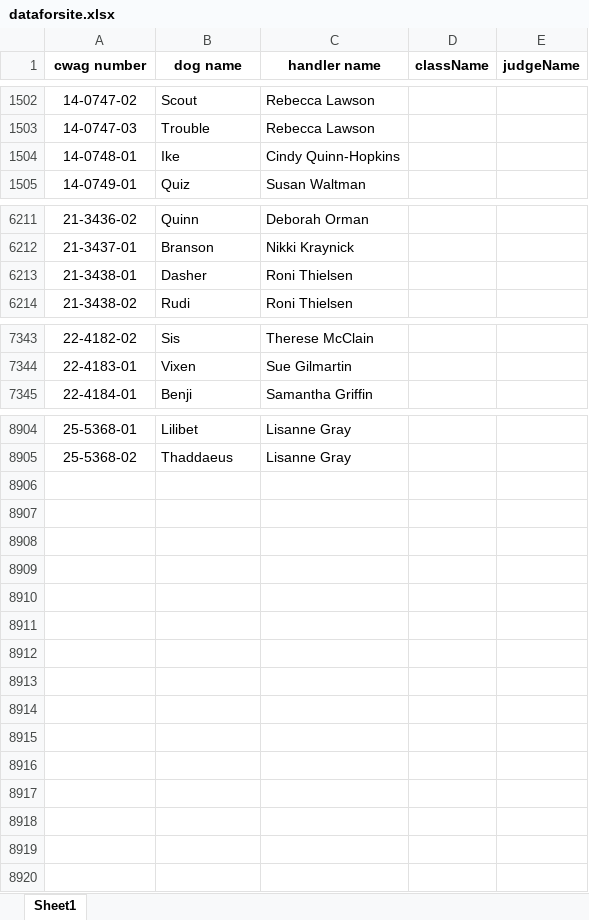
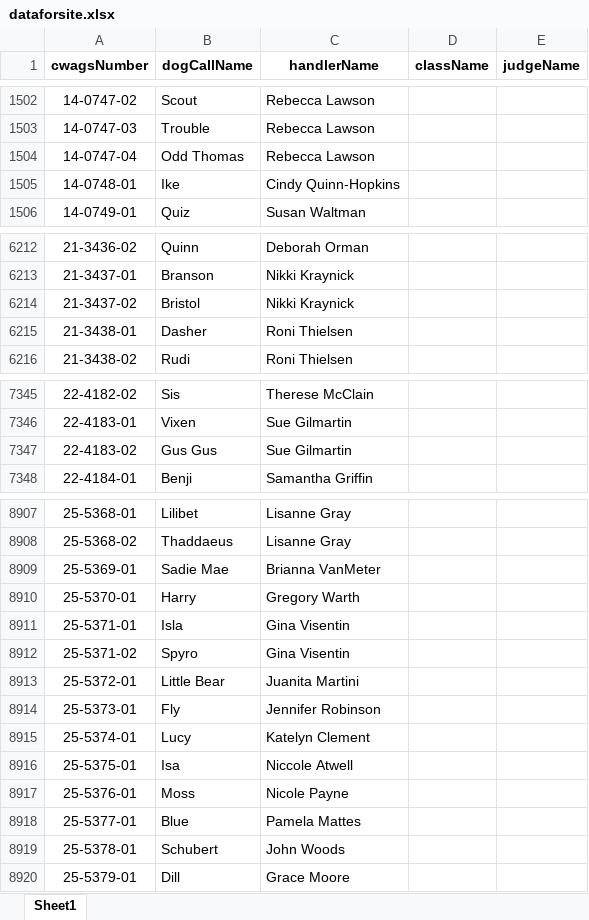
Before and after one commit to Chrojoh/cwags_trial_management, an Excel workbook: dataforsite.xlsx, sheet Sheet1, drawn as a sheet; only a part is shown, gaps mark what is left out; values as stored, in another font and other column widths than the file's, no borders; charts and pictures and conditional formats not drawn; the diff names each change by its address in the sheet, - before the commit and + after, or states it on an @@ line.

Commit message:
Add files via upload

```diff
--- a/dataforsite.xlsx (sheet Sheet1)
+++ b/dataforsite.xlsx (sheet Sheet1)
-A1: cwag number
+A1: cwagsNumber
-B1: dog name
+B1: dogCallName
-C1: handler name
+C1: handlerName
+row 1504: 14-0747-04 | Odd Thomas | Rebecca Lawson
+row 6214: 21-3437-02 | Bristol | Nikki Kraynick
+row 7347: 22-4183-02 | Gus Gus | Sue Gilmartin
+row 8909: 25-5369-01 | Sadie Mae | Brianna VanMeter
+row 8910: 25-5370-01 | Harry | Gregory Warth
+row 8911: 25-5371-01 | Isla | Gina Visentin
+row 8912: 25-5371-02 | Spyro | Gina Visentin
+row 8913: 25-5372-01 | Little Bear | Juanita Martini
+row 8914: 25-5373-01 | Fly | Jennifer Robinson
+row 8915: 25-5374-01 | Lucy | Katelyn Clement
+row 8916: 25-5375-01 | Isa | Niccole Atwell
+row 8917: 25-5376-01 | Moss | Nicole Payne
+row 8918: 25-5377-01 | Blue | Pamela Mattes
+row 8919: 25-5378-01 | Schubert | John Woods
+row 8920: 25-5379-01 | Dill | Grace Moore
```
Also changed, not shown: charts or pictures.
